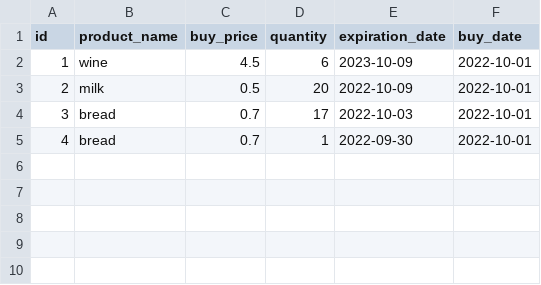
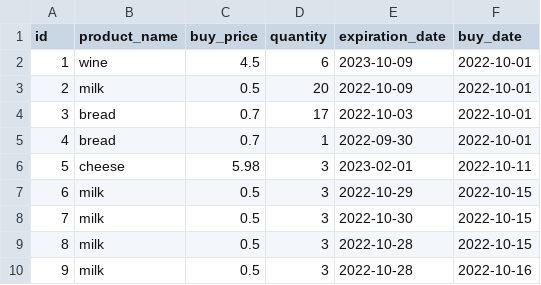
Before and after one commit to StephanieHeesen/superpy, a CSV file: bought.csv, drawn as a sheet; the diff names each change by its address in the sheet, - before the commit and + after, or states it on an @@ line.

```diff
--- a/bought.csv
+++ b/bought.csv
+row 6: 5 | cheese | 5.98 | 3 | 2023-02-01 | 2022-10-11
+row 7: 6 | milk | 0.5 | 3 | 2022-10-29 | 2022-10-15
+row 8: 7 | milk | 0.5 | 3 | 2022-10-30 | 2022-10-15
+row 9: 8 | milk | 0.5 | 3 | 2022-10-28 | 2022-10-15
+row 10: 9 | milk | 0.5 | 3 | 2022-10-28 | 2022-10-16
```
Also changed, not shown: 6 other files.
